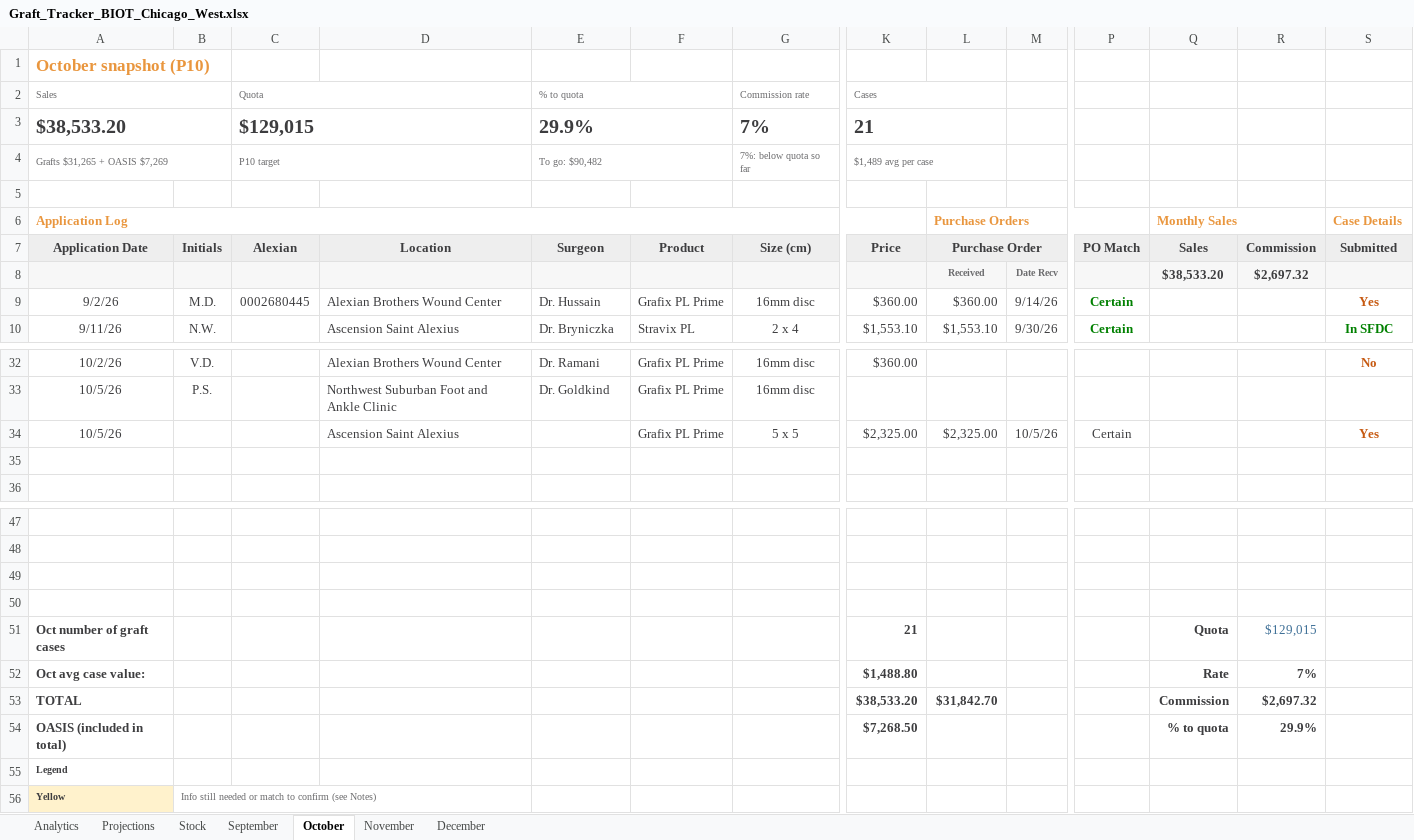
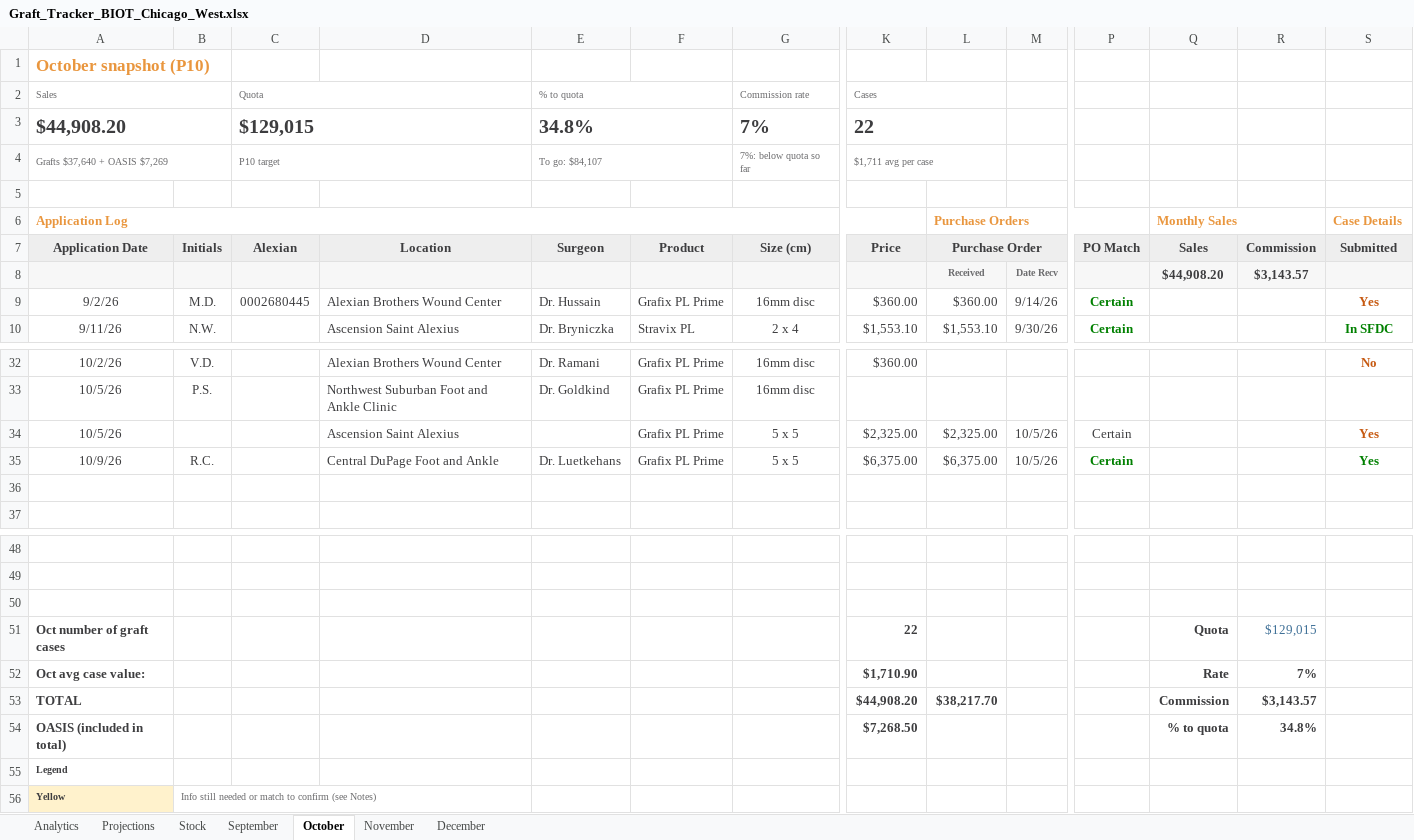
Before and after one commit to ajpeterson113/Graft-Tracker, an Excel workbook: Graft_Tracker_BIOT_Chicago_West.xlsx, sheet October, drawn as a sheet; only a part is shown, gaps mark what is left out; values as stored, in another font and other column widths than the file's, no borders; conditional formats not drawn; removed rows and columns are numbered as before the commit, all else as after; rows hold the shown columns only; the diff names each change by its address in the sheet, - before the commit and + after, or states it on an @@ line.

Commit message:
R.C. 10/9 sale order submitted on PO RC100926 (3 x 5x5, $6,375)

```diff
--- a/Graft_Tracker_BIOT_Chicago_West.xlsx (sheet October)
+++ b/Graft_Tracker_BIOT_Chicago_West.xlsx (sheet October)
-row 3: $38,533.20 |  | $129,015 |  | 29.9% |  | 7% | 21
+row 3: $44,908.20 |  | $129,015 |  | 34.8% |  | 7% | 22
-A4 (Application Date): Grafts $31,265 + OASIS $7,269
+A4 (Application Date): Grafts $37,640 + OASIS $7,269
-E4 (Surgeon): To go: $90,482
+E4 (Surgeon): To go: $84,107
-K4 (Price): $1,489 avg per case
+K4 (Price): $1,711 avg per case
-Q8 (Sales): $38,533.20
+Q8 (Sales): $44,908.20
-R8 (Commission): $2,697.32
+R8 (Commission): $3,143.57
+row 35: 10/9/26 | R.C. |  | Central DuPage Foot and Ankle | Dr. Luetkehans | Grafix PL Prime | 5 x 5 | $6,375.00 | $6,375.00 | 10/5/26 | Certain |  |  | Yes
-row 50: (empty)
-K51 (Price): 21
+K51 (Price): 22
-K52 (Price): $1,488.80
+K52 (Price): $1,710.90
-K53 (Price): $38,533.20
+K53 (Price): $44,908.20
-L53 (Purchase Order): $31,842.70
+L53 (Purchase Order): $38,217.70
-R53 (Commission): $2,697.32
+R53 (Commission): $3,143.57
-R54 (Commission): 29.9%
+R54 (Commission): 34.8%
```
Also changed, not shown: sheet Analytics, sheet Projections, formulas that keep their value, charts or pictures, 2 other files.
